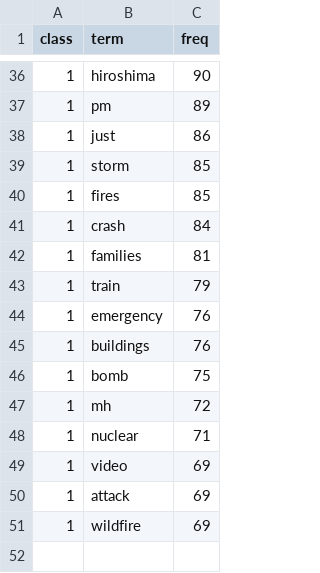
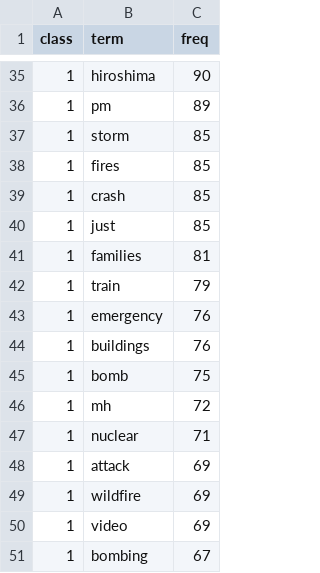
Before and after one commit to EdwinOrtegaK/Lab5_DS, a CSV file: reports/top_unigrams_by_class.csv, drawn as a sheet; only a part is shown, gaps mark what is left out; the diff covers the shown part only.

```diff
--- a/reports/top_unigrams_by_class.csv
+++ b/reports/top_unigrams_by_class.csv
@@ -37,6 +36,6 @@ class,term,freq
 1,pm,89
-1,just,86
 1,storm,85
 1,fires,85
-1,crash,84
+1,crash,85
+1,just,85
 1,families,81
@@ -48,4 +47,5 @@ class,term,freq
 1,nuclear,71
-1,video,69
 1,attack,69
 1,wildfire,69
+1,video,69
+1,bombing,67
```
Also changed, not shown: 2 added rows, 3 removed rows, 2 moved rows and 4 edited cells elsewhere in this file, reports/top_bigrams_by_class.csv, 1 other file.
